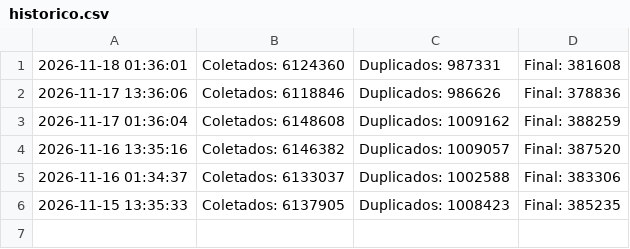
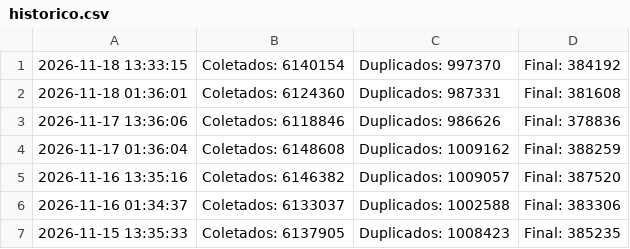
Before and after one commit to marciosx/IpThreatDrop, a CSV file: historico.csv, drawn as a sheet; the diff names each change by its address in the sheet, - before the commit and + after, or states it on an @@ line.

```diff
--- a/historico.csv
+++ b/historico.csv
+row 1: 2026-11-18 13:33:15 | Coletados: 6140154 | Duplicados: 997370 | Final: 384192
```
Also changed, not shown: 4 other files.
